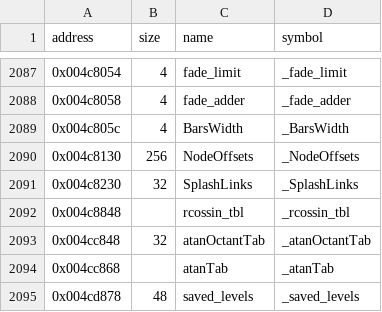
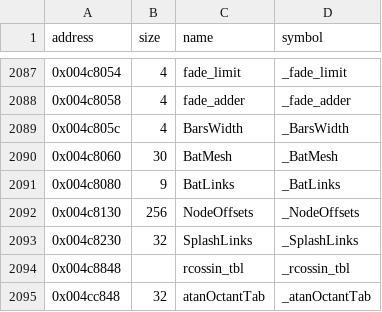
Before and after one commit to LostArtefacts/tr03, a CSV file: config/symbols.csv, drawn as a sheet; only a part is shown, gaps mark what is left out; the shorter side is filled out with more unchanged rows.

```diff
--- a/config/symbols.csv
+++ b/config/symbols.csv
@@ -2089,2 +2089,4 @@ address,size,name,symbol
 0x004c805c,4,BarsWidth,_BarsWidth
+0x004c8060,30,BatMesh,_BatMesh
+0x004c8080,9,BatLinks,_BatLinks
 0x004c8130,256,NodeOffsets,_NodeOffsets
```
Also changed, not shown: 3 other files.
